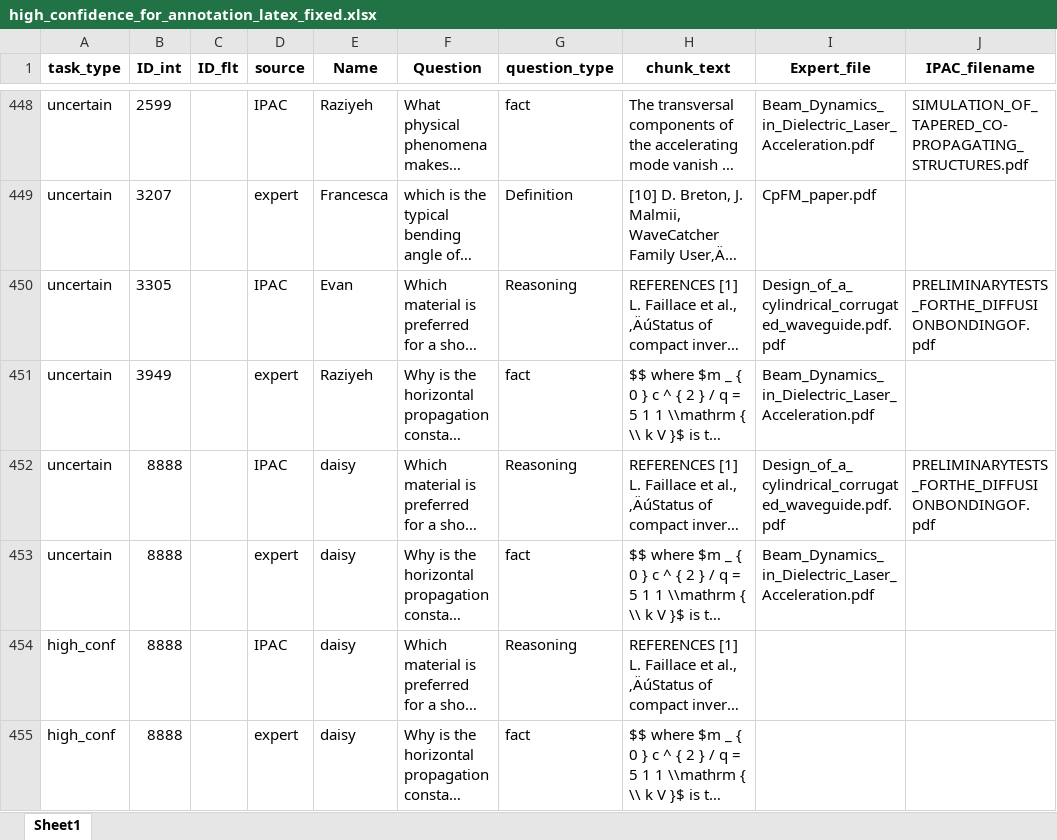
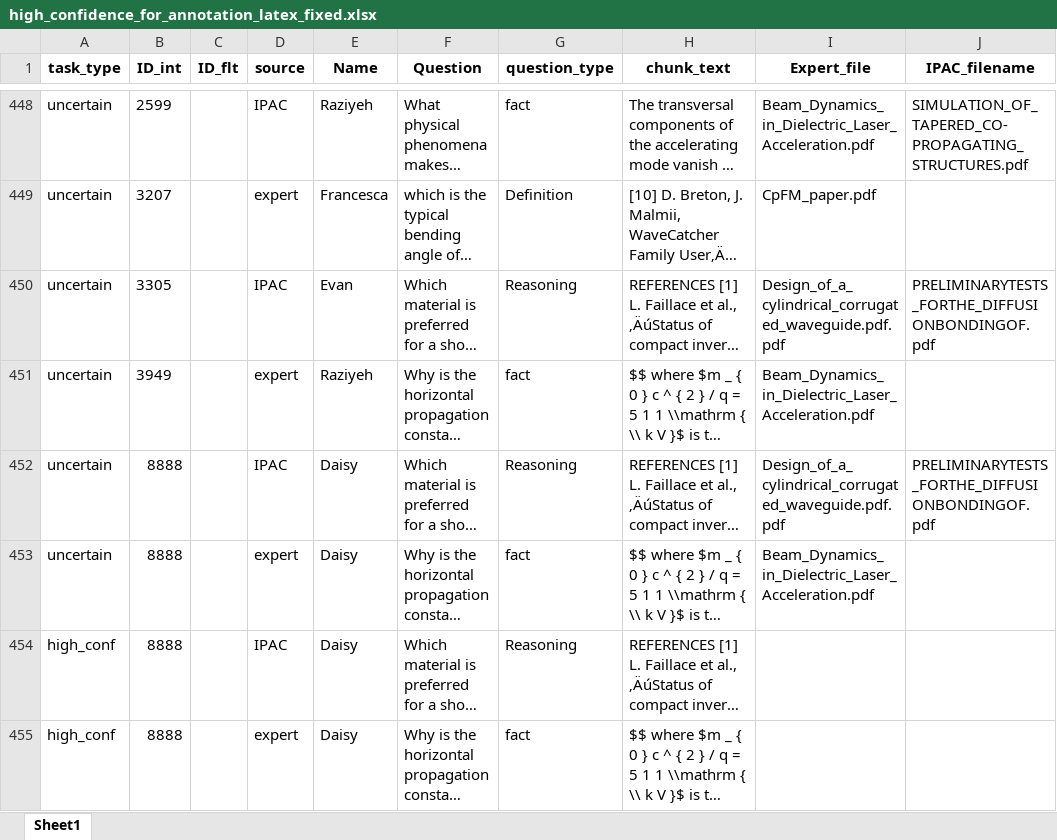
Before and after one commit to qing-dai/annotation, an Excel workbook: high_confidence_for_annotation_latex_fixed.xlsx, sheet Sheet1, drawn as a sheet; only a part is shown, gaps mark what is left out; long unchanged cells end in …; values as stored, in another font and other column widths than the file's, no borders; the diff names each change by its address in the sheet, - before the commit and + after, or states it on an @@ line.

Commit message:
update test entries

```diff
--- a/high_confidence_for_annotation_latex_fixed.xlsx (sheet Sheet1)
+++ b/high_confidence_for_annotation_latex_fixed.xlsx (sheet Sheet1)
-E452:E455 (Name): daisy
+E452:E455 (Name): Daisy
```
